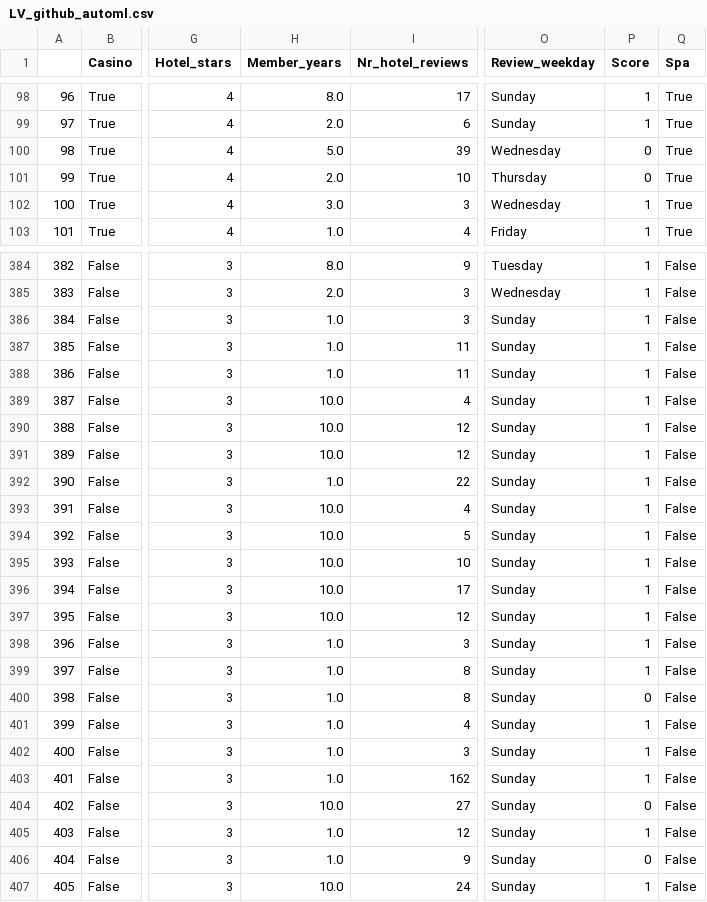
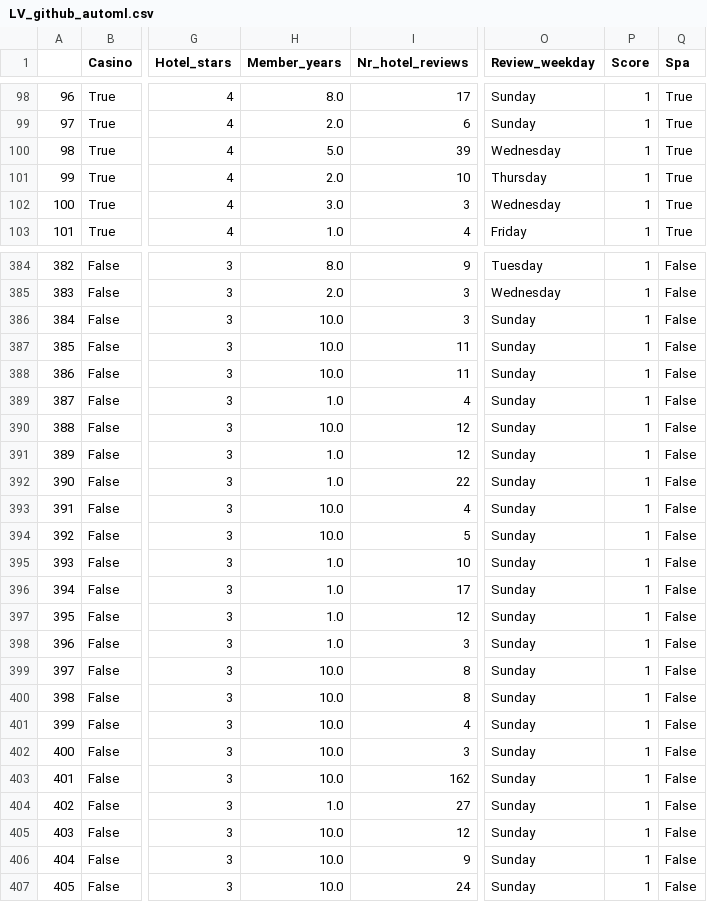
Before and after one commit to Kbhamidipa3/udacityazure_capstone_final, a CSV file: LV_github_automl.csv, drawn as a sheet; only a part is shown, gaps mark what is left out; the diff covers the shown part only; the diff names each change by its address in the sheet, - before the commit and + after, or states it on an @@ line.

```diff
--- a/LV_github_automl.csv
+++ b/LV_github_automl.csv
-P100:P101 (Score): 0
+P100:P101 (Score): 1
-H386:H388 (Member_years): 1.0
+H386:H388 (Member_years): 10.0
-H389 (Member_years): 10.0
+H389 (Member_years): 1.0
-H391 (Member_years): 10.0
+H391 (Member_years): 1.0
-H395:H397 (Member_years): 10.0
+H395:H397 (Member_years): 1.0
-H399:H403 (Member_years): 1.0
+H399:H403 (Member_years): 10.0
-P400 (Score): 0
+P400 (Score): 1
-H404 (Member_years): 10.0
+H404 (Member_years): 1.0
-P404 (Score): 0
+P404 (Score): 1
-H405:H406 (Member_years): 1.0
+H405:H406 (Member_years): 10.0
-P406 (Score): 0
+P406 (Score): 1
```
Also changed, not shown: 120 edited cells elsewhere in this file, LV_github_data.csv, LV_github_hypertune.csv, 1 other file.
